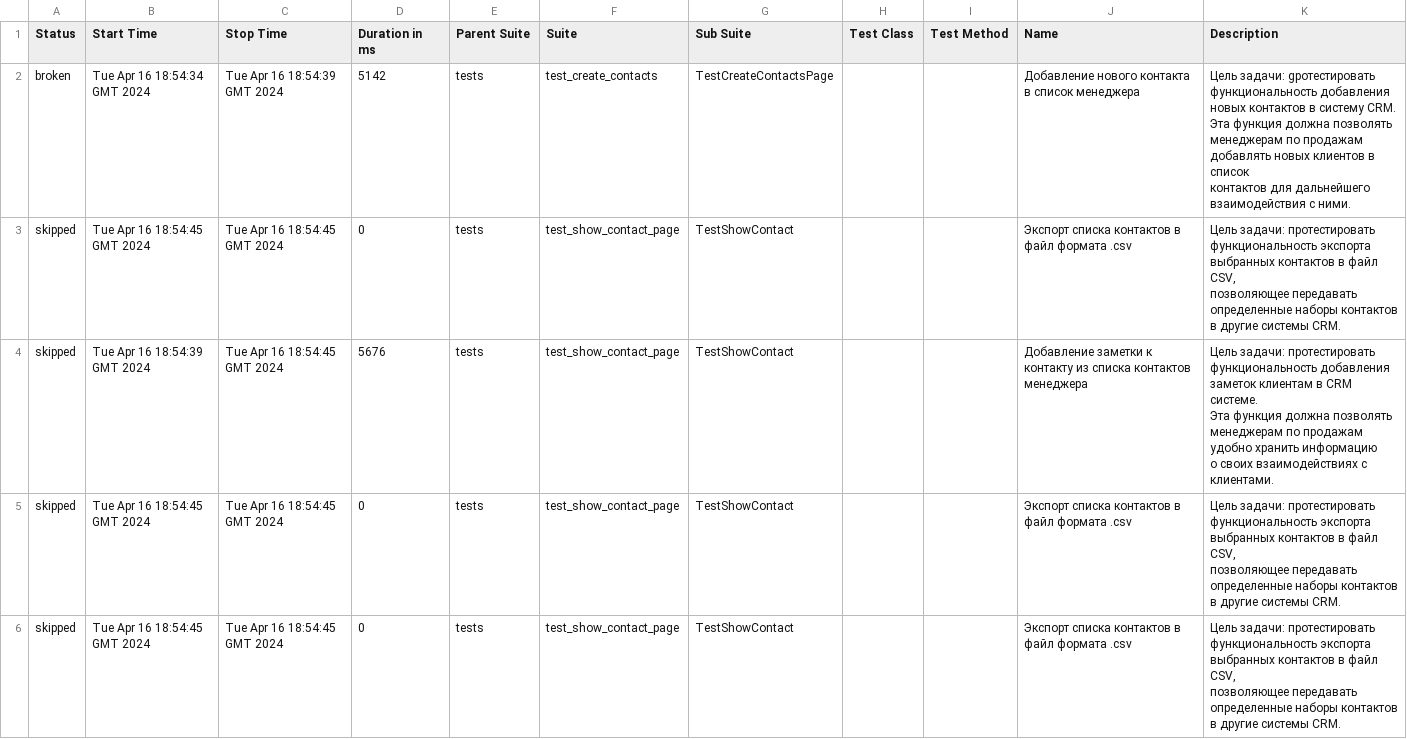
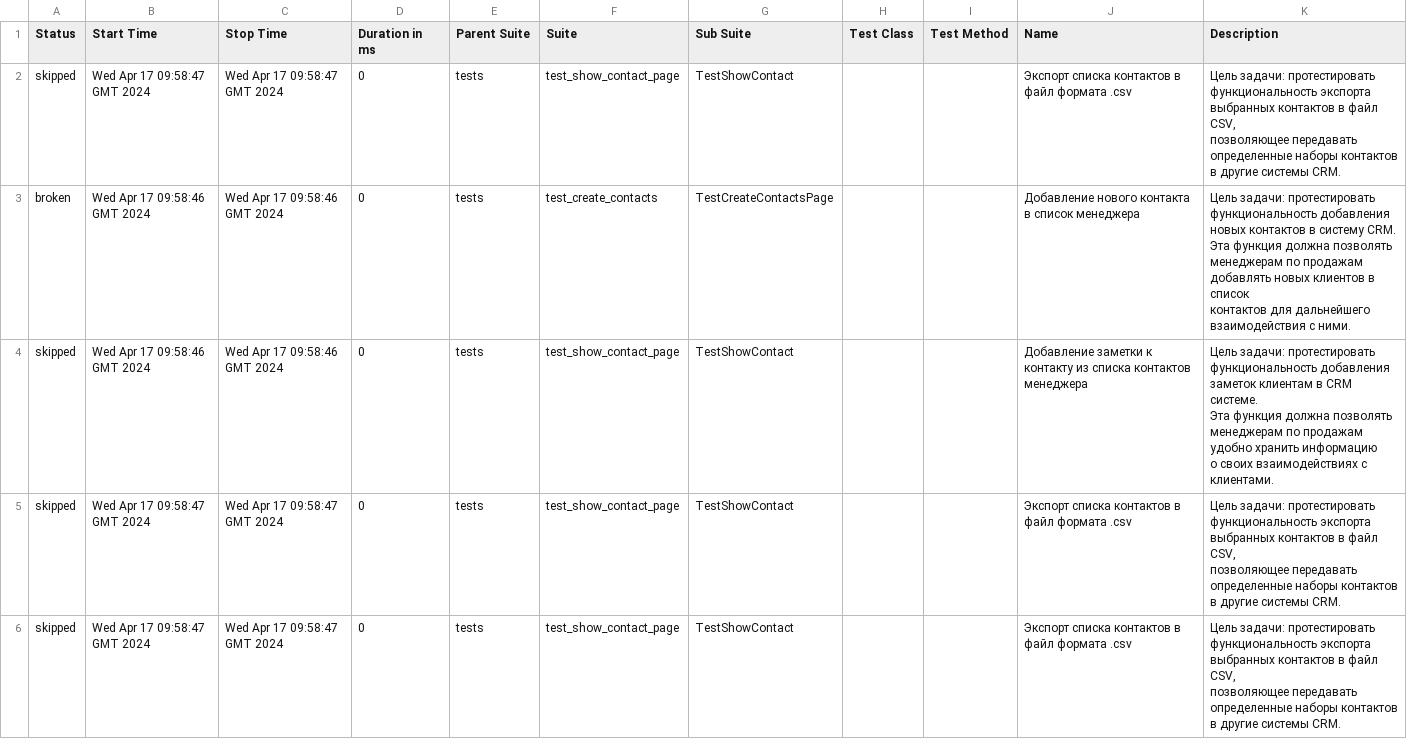
Before and after one commit to Lipatnikova/ui_playground, a CSV file: data/suites.csv, drawn as a sheet.

```diff
--- a/data/suites.csv
+++ b/data/suites.csv
@@ -1,18 +1,18 @@
 "Status","Start Time","Stop Time","Duration in ms","Parent Suite","Suite","Sub Suite","Test Class","Test Method","Name","Description"
-"broken","Tue Apr 16 18:54:34 GMT 2024","Tue Apr 16 18:54:39 GMT 2024","5142","tests","test_create_contacts","TestCreateContactsPage","","","Добавление нового контакта в список менеджера","
-    Цель задачи: gротестировать функциональность добавления новых контактов в систему CRM.
-    Эта функция должна позволять менеджерам по продажам добавлять новых клиентов в список
-    контактов для дальнейшего взаимодействия с ними."
-"skipped","Tue Apr 16 18:54:45 GMT 2024","Tue Apr 16 18:54:45 GMT 2024","0","tests","test_show_contact_page","TestShowContact","","","Экспорт списка контактов в файл формата .csv","
-    Цель задачи: протестировать функциональность экспорта выбранных контактов в файл CSV,
-    позволяющее передавать определенные наборы контактов в другие системы CRM."
-"skipped","Tue Apr 16 18:54:39 GMT 2024","Tue Apr 16 18:54:45 GMT 2024","5676","tests","test_show_contact_page","TestShowContact","","","Добавление заметки к контакту из списка контактов менеджера","
-    Цель задачи: протестировать функциональность добавления заметок клиентам в CRM системе.
-    Эта функция должна позволять менеджерам по продажам удобно хранить информацию
-    о своих взаимодействиях с клиентами."
-"skipped","Tue Apr 16 18:54:45 GMT 2024","Tue Apr 16 18:54:45 GMT 2024","0","tests","test_show_contact_page","TestShowContact","","","Экспорт списка контактов в файл формата .csv","
-    Цель задачи: протестировать функциональность экспорта выбранных контактов в файл CSV,
-    позволяющее передавать определенные наборы контактов в другие системы CRM."
-"skipped","Tue Apr 16 18:54:45 GMT 2024","Tue Apr 16 18:54:45 GMT 2024","0","tests","test_show_contact_page","TestShowContact","","","Экспорт списка контактов в файл формата .csv","
-    Цель задачи: протестировать функциональность экспорта выбранных контактов в файл CSV,
-    позволяющее передавать определенные наборы контактов в другие системы CRM."
+"skipped","Wed Apr 17 09:58:47 GMT 2024","Wed Apr 17 09:58:47 GMT 2024","0","tests","test_show_contact_page","TestShowContact","","","Экспорт списка контактов в файл формата .csv","
+    Цель задачи: протестировать функциональность экспорта выбранных контактов в файл CSV,
+    позволяющее передавать определенные наборы контактов в другие системы CRM."
+"broken","Wed Apr 17 09:58:46 GMT 2024","Wed Apr 17 09:58:46 GMT 2024","0","tests","test_create_contacts","TestCreateContactsPage","","","Добавление нового контакта в список менеджера","
+    Цель задачи: протестировать функциональность добавления новых контактов в систему CRM.
+    Эта функция должна позволять менеджерам по продажам добавлять новых клиентов в список
+    контактов для дальнейшего взаимодействия с ними."
+"skipped","Wed Apr 17 09:58:46 GMT 2024","Wed Apr 17 09:58:46 GMT 2024","0","tests","test_show_contact_page","TestShowContact","","","Добавление заметки к контакту из списка контактов менеджера","
+    Цель задачи: протестировать функциональность добавления заметок клиентам в CRM системе.
+    Эта функция должна позволять менеджерам по продажам удобно хранить информацию
+    о своих взаимодействиях с клиентами."
+"skipped","Wed Apr 17 09:58:47 GMT 2024","Wed Apr 17 09:58:47 GMT 2024","0","tests","test_show_contact_page","TestShowContact","","","Экспорт списка контактов в файл формата .csv","
+    Цель задачи: протестировать функциональность экспорта выбранных контактов в файл CSV,
+    позволяющее передавать определенные наборы контактов в другие системы CRM."
+"skipped","Wed Apr 17 09:58:47 GMT 2024","Wed Apr 17 09:58:47 GMT 2024","0","tests","test_show_contact_page","TestShowContact","","","Экспорт списка контактов в файл формата .csv","
+    Цель задачи: протестировать функциональность экспорта выбранных контактов в файл CSV,
+    позволяющее передавать определенные наборы контактов в другие системы CRM."
```
Also changed, not shown: 27 other files.
